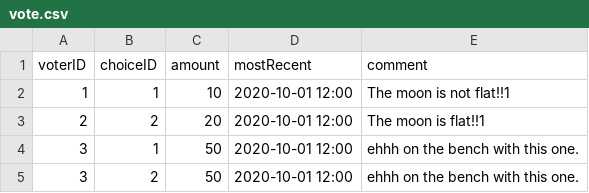
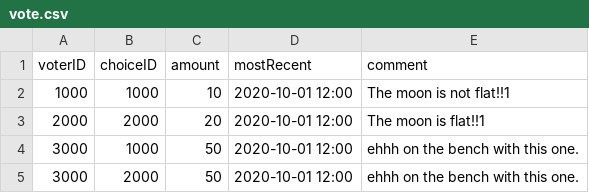
Before and after one commit to jazhawang/voting-website, a CSV file: server/database/mock/vote.csv, drawn as a sheet.

```diff
--- a/server/database/mock/vote.csv
+++ b/server/database/mock/vote.csv
@@ -1,5 +1,5 @@
 voterID,choiceID,amount,mostRecent,comment
-1,1,10,2020-10-01 12:00,The moon is not flat!!1
-2,2,20,2020-10-01 12:00,The moon is flat!!1
-3,1,50,2020-10-01 12:00,ehhh on the bench with this one.
-3,2,50,2020-10-01 12:00,ehhh on the bench with this one.
+1000,1000,10,2020-10-01 12:00,The moon is not flat!!1
+2000,2000,20,2020-10-01 12:00,The moon is flat!!1
+3000,1000,50,2020-10-01 12:00,ehhh on the bench with this one.
+3000,2000,50,2020-10-01 12:00,ehhh on the bench with this one.
```
Also changed, not shown: server/database/mock/choice.csv, server/database/mock/member.csv, 6 other files.
